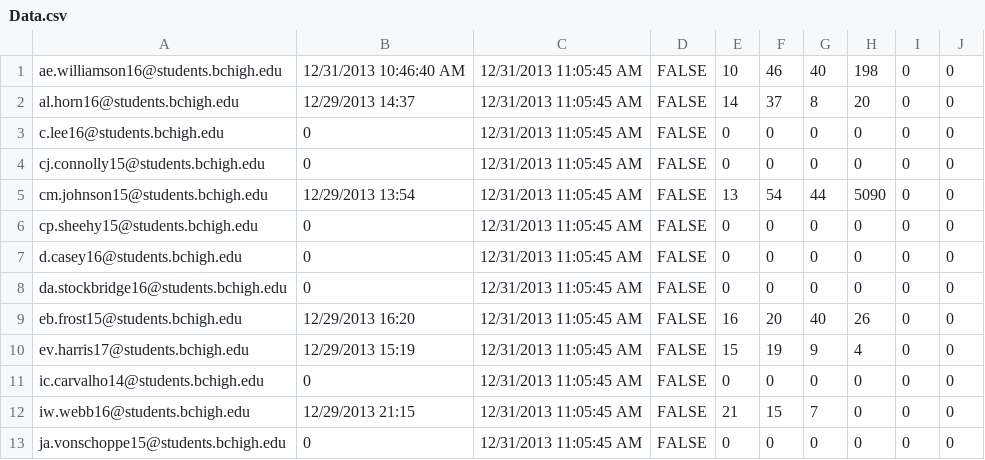
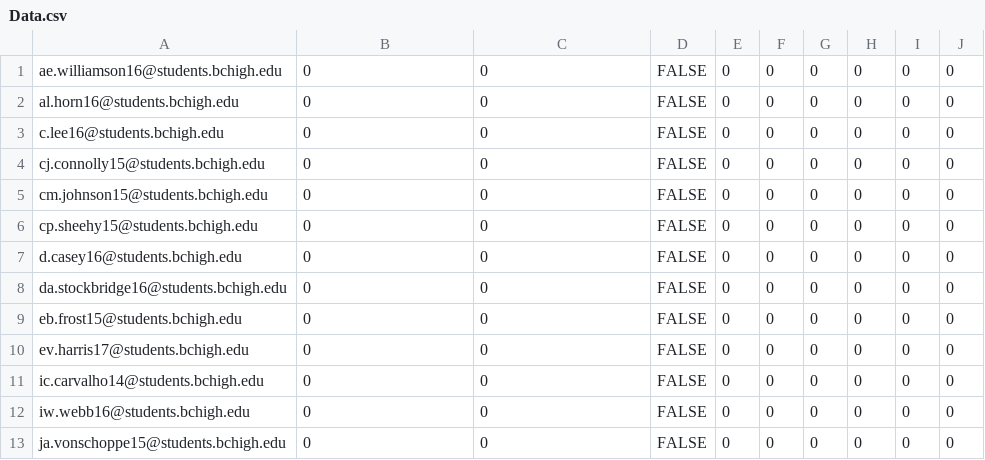
Before and after one commit to prifken/robotics3958, a CSV file: Data/Data.csv, drawn as a sheet; only a part is shown; the diff covers the shown part only.

Commit message:
Reset Data.csv

```diff
--- a/Data/Data.csv
+++ b/Data/Data.csv
@@ -1,13 +1,13 @@
-ae.williamson16@students.bchigh.edu,12/31/2013 10:46:40 AM,12/31/2013 11:05:45 AM,FALSE,10,46,40,198,0,0
-al.horn16@students.bchigh.edu,12/29/2013 14:37,12/31/2013 11:05:45 AM,FALSE,14,37,8,20,0,0
-c.lee16@students.bchigh.edu,0,12/31/2013 11:05:45 AM,FALSE,0,0,0,0,0,0
-cj.connolly15@students.bchigh.edu,0,12/31/2013 11:05:45 AM,FALSE,0,0,0,0,0,0
-cm.johnson15@students.bchigh.edu,12/29/2013 13:54,12/31/2013 11:05:45 AM,FALSE,13,54,44,5090,0,0
-cp.sheehy15@students.bchigh.edu,0,12/31/2013 11:05:45 AM,FALSE,0,0,0,0,0,0
-d.casey16@students.bchigh.edu,0,12/31/2013 11:05:45 AM,FALSE,0,0,0,0,0,0
-da.stockbridge16@students.bchigh.edu,0,12/31/2013 11:05:45 AM,FALSE,0,0,0,0,0,0
-eb.frost15@students.bchigh.edu,12/29/2013 16:20,12/31/2013 11:05:45 AM,FALSE,16,20,40,26,0,0
-ev.harris17@students.bchigh.edu,12/29/2013 15:19,12/31/2013 11:05:45 AM,FALSE,15,19,9,4,0,0
-ic.carvalho14@students.bchigh.edu,0,12/31/2013 11:05:45 AM,FALSE,0,0,0,0,0,0
-iw.webb16@students.bchigh.edu,12/29/2013 21:15,12/31/2013 11:05:45 AM,FALSE,21,15,7,0,0,0
-ja.vonschoppe15@students.bchigh.edu,0,12/31/2013 11:05:45 AM,FALSE,0,0,0,0,0,0
+ae.williamson16@students.bchigh.edu,0,0,FALSE,0,0,0,0,0,0
+al.horn16@students.bchigh.edu,0,0,FALSE,0,0,0,0,0,0
+c.lee16@students.bchigh.edu,0,0,FALSE,0,0,0,0,0,0
+cj.connolly15@students.bchigh.edu,0,0,FALSE,0,0,0,0,0,0
+cm.johnson15@students.bchigh.edu,0,0,FALSE,0,0,0,0,0,0
+cp.sheehy15@students.bchigh.edu,0,0,FALSE,0,0,0,0,0,0
+d.casey16@students.bchigh.edu,0,0,FALSE,0,0,0,0,0,0
+da.stockbridge16@students.bchigh.edu,0,0,FALSE,0,0,0,0,0,0
+eb.frost15@students.bchigh.edu,0,0,FALSE,0,0,0,0,0,0
+ev.harris17@students.bchigh.edu,0,0,FALSE,0,0,0,0,0,0
+ic.carvalho14@students.bchigh.edu,0,0,FALSE,0,0,0,0,0,0
+iw.webb16@students.bchigh.edu,0,0,FALSE,0,0,0,0,0,0
+ja.vonschoppe15@students.bchigh.edu,0,0,FALSE,0,0,0,0,0,0
```
Also changed, not shown: 63 edited cells elsewhere in this file.
